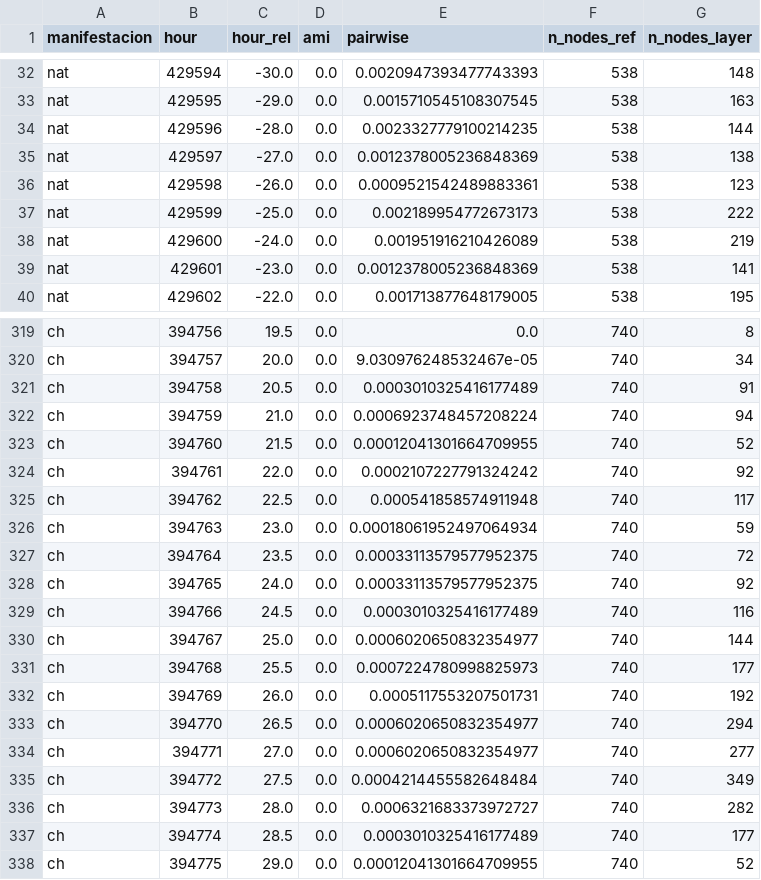
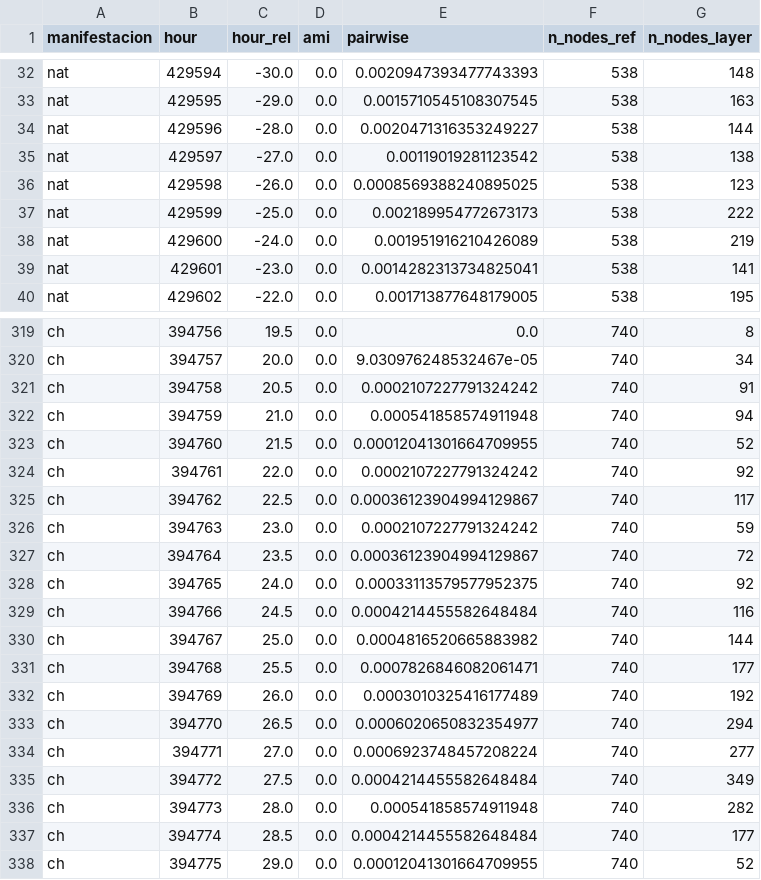
Before and after one commit to Manusua/self-similarity-in-social-movements, a CSV file: measures/ami_lcc_vs_critica.csv, drawn as a sheet; only a part is shown, gaps mark what is left out; the diff covers the shown part only.

```diff
--- a/measures/ami_lcc_vs_critica.csv
+++ b/measures/ami_lcc_vs_critica.csv
@@ -33,8 +33,8 @@ nat,429594,-30.0,0.0,0.0020947393477743393,538,148
 nat,429595,-29.0,0.0,0.0015710545108307545,538,163
-nat,429596,-28.0,0.0,0.0023327779100214235,538,144
-nat,429597,-27.0,0.0,0.0012378005236848369,538,138
-nat,429598,-26.0,0.0,0.0009521542489883361,538,123
+nat,429596,-28.0,0.0,0.0020471316353249227,538,144
+nat,429597,-27.0,0.0,0.00119019281123542,538,138
+nat,429598,-26.0,0.0,0.0008569388240895025,538,123
 nat,429599,-25.0,0.0,0.002189954772673173,538,222
 nat,429600,-24.0,0.0,0.001951916210426089,538,219
-nat,429601,-23.0,0.0,0.0012378005236848369,538,141
+nat,429601,-23.0,0.0,0.0014282313734825041,538,141
 nat,429602,-22.0,0.0,0.001713877648179005,538,195
@@ -320,19 +320,19 @@ ch,394756,19.5,0.0,0.0,740,8
 ch,394757,20.0,0.0,9.030976248532467e-05,740,34
-ch,394758,20.5,0.0,0.0003010325416177489,740,91
-ch,394759,21.0,0.0,0.0006923748457208224,740,94
+ch,394758,20.5,0.0,0.0002107227791324242,740,91
+ch,394759,21.0,0.0,0.000541858574911948,740,94
 ch,394760,21.5,0.0,0.00012041301664709955,740,52
 ch,394761,22.0,0.0,0.0002107227791324242,740,92
-ch,394762,22.5,0.0,0.000541858574911948,740,117
-ch,394763,23.0,0.0,0.00018061952497064934,740,59
-ch,394764,23.5,0.0,0.00033113579577952375,740,72
+ch,394762,22.5,0.0,0.00036123904994129867,740,117
+ch,394763,23.0,0.0,0.0002107227791324242,740,59
+ch,394764,23.5,0.0,0.00036123904994129867,740,72
 ch,394765,24.0,0.0,0.00033113579577952375,740,92
-ch,394766,24.5,0.0,0.0003010325416177489,740,116
-ch,394767,25.0,0.0,0.0006020650832354977,740,144
-ch,394768,25.5,0.0,0.0007224780998825973,740,177
-ch,394769,26.0,0.0,0.0005117553207501731,740,192
+ch,394766,24.5,0.0,0.0004214455582648484,740,116
+ch,394767,25.0,0.0,0.0004816520665883982,740,144
+ch,394768,25.5,0.0,0.0007826846082061471,740,177
+ch,394769,26.0,0.0,0.0003010325416177489,740,192
 ch,394770,26.5,0.0,0.0006020650832354977,740,294
-ch,394771,27.0,0.0,0.0006020650832354977,740,277
+ch,394771,27.0,0.0,0.0006923748457208224,740,277
 ch,394772,27.5,0.0,0.0004214455582648484,740,349
-ch,394773,28.0,0.0,0.0006321683373972727,740,282
-ch,394774,28.5,0.0,0.0003010325416177489,740,177
+ch,394773,28.0,0.0,0.000541858574911948,740,282
+ch,394774,28.5,0.0,0.0004214455582648484,740,177
 ch,394775,29.0,0.0,0.00012041301664709955,740,52
```
Also changed, not shown: 14 edited cells elsewhere in this file, measures/ami_pnas_style_vs_critica.csv, new_plots_review/results/fig2_band_diagnostics_manuscript.csv, 54 other files.
